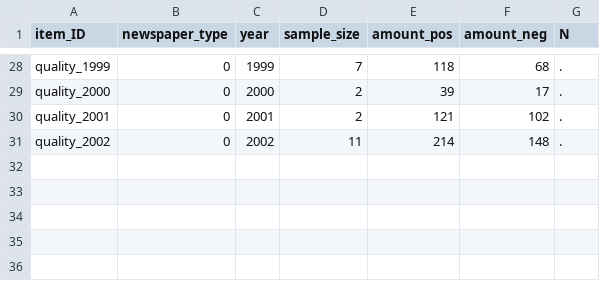
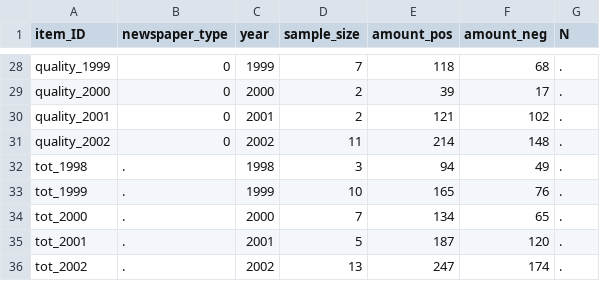
Before and after one commit to michaelzon/discourse_analysis, a CSV file: my_csv_test.csv, drawn as a sheet; only a part is shown, gaps mark what is left out; the diff names each change by its address in the sheet, - before the commit and + after, or states it on an @@ line.

```diff
--- a/my_csv_test.csv
+++ b/my_csv_test.csv
+row 32: tot_1998 | . | 1998 | 3 | 94 | 49 | .
+row 33: tot_1999 | . | 1999 | 10 | 165 | 76 | .
+row 34: tot_2000 | . | 2000 | 7 | 134 | 65 | .
+row 35: tot_2001 | . | 2001 | 5 | 187 | 120 | .
+row 36: tot_2002 | . | 2002 | 13 | 247 | 174 | .
```
Also changed, not shown: 2 other files.
